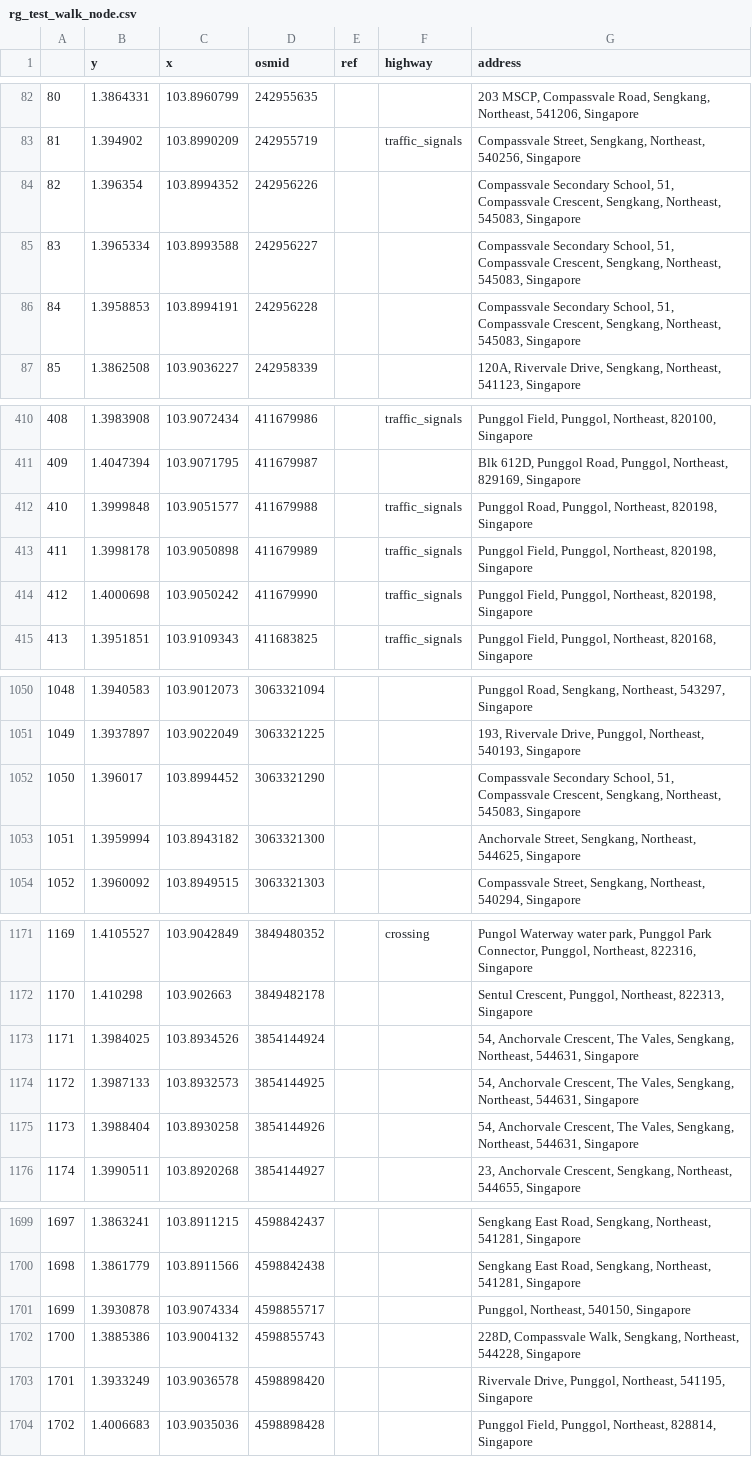
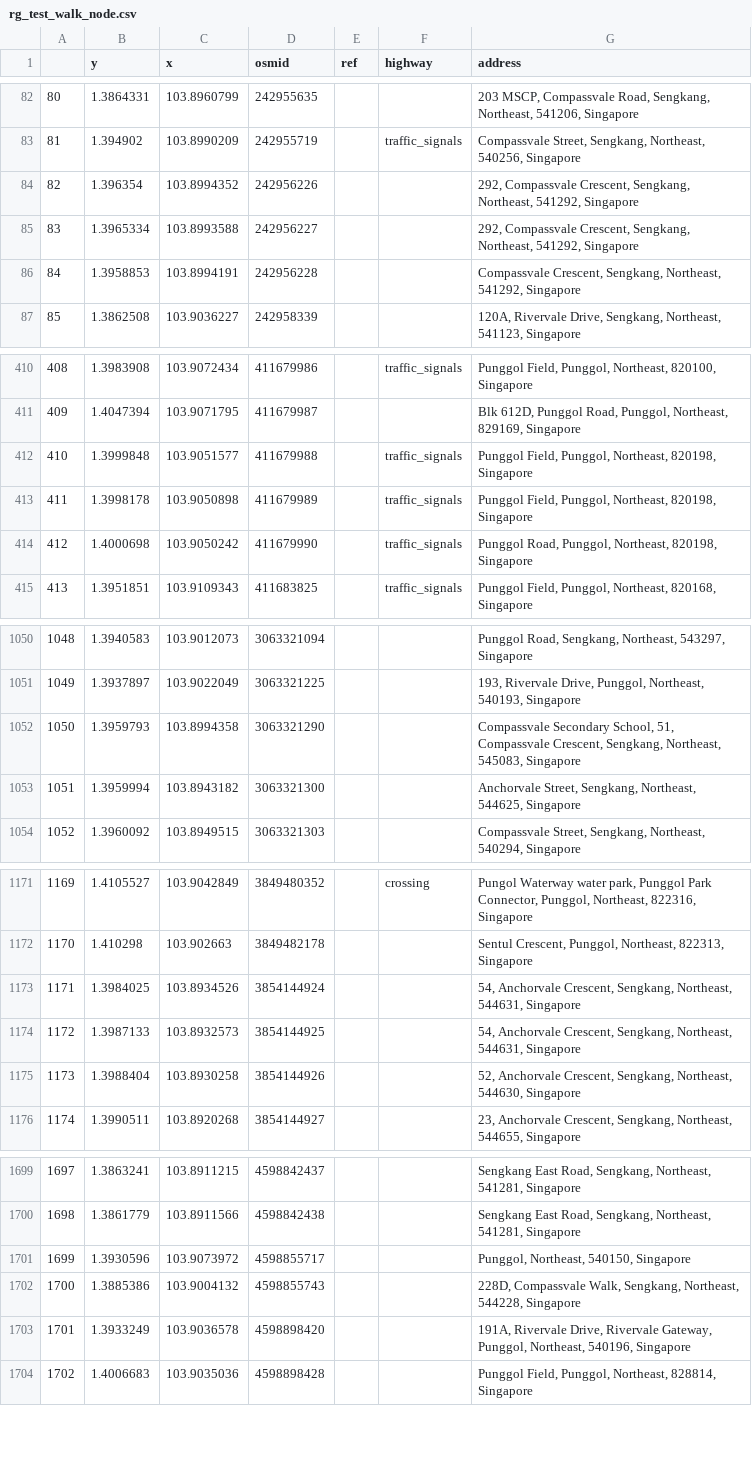
Before and after one commit to derjr96/ict1008_python_project, a CSV file: data/rg_test_walk_node.csv, drawn as a sheet; only a part is shown, gaps mark what is left out; the diff covers the shown part only.

```diff
--- a/data/rg_test_walk_node.csv
+++ b/data/rg_test_walk_node.csv
@@ -83,5 +83,5 @@
 81,1.394902,103.8990209,242955719,,traffic_signals,"Compassvale Street, Sengkang, Northeast, 540256, Singapore"
-82,1.396354,103.8994352,242956226,,,"Compassvale Secondary School, 51, Compassvale Crescent, Sengkang, Northeast, 545083, Singapore"
-83,1.3965334,103.8993588,242956227,,,"Compassvale Secondary School, 51, Compassvale Crescent, Sengkang, Northeast, 545083, Singapore"
-84,1.3958853,103.8994191,242956228,,,"Compassvale Secondary School, 51, Compassvale Crescent, Sengkang, Northeast, 545083, Singapore"
+82,1.396354,103.8994352,242956226,,,"292, Compassvale Crescent, Sengkang, Northeast, 541292, Singapore"
+83,1.3965334,103.8993588,242956227,,,"292, Compassvale Crescent, Sengkang, Northeast, 541292, Singapore"
+84,1.3958853,103.8994191,242956228,,,"Compassvale Crescent, Sengkang, Northeast, 541292, Singapore"
 85,1.3862508,103.9036227,242958339,,,"120A, Rivervale Drive, Sengkang, Northeast, 541123, Singapore"
@@ -411,5 +411,5 @@
 409,1.4047394,103.9071795,411679987,,,"Blk 612D, Punggol Road, Punggol, Northeast, 829169, Singapore"
-410,1.3999848,103.9051577,411679988,,traffic_signals,"Punggol Road, Punggol, Northeast, 820198, Singapore"
+410,1.3999848,103.9051577,411679988,,traffic_signals,"Punggol Field, Punggol, Northeast, 820198, Singapore"
 411,1.3998178,103.9050898,411679989,,traffic_signals,"Punggol Field, Punggol, Northeast, 820198, Singapore"
-412,1.4000698,103.9050242,411679990,,traffic_signals,"Punggol Field, Punggol, Northeast, 820198, Singapore"
+412,1.4000698,103.9050242,411679990,,traffic_signals,"Punggol Road, Punggol, Northeast, 820198, Singapore"
 413,1.3951851,103.9109343,411683825,,traffic_signals,"Punggol Field, Punggol, Northeast, 820168, Singapore"
@@ -1051,3 +1051,3 @@
 1049,1.3937897,103.9022049,3063321225,,,"193, Rivervale Drive, Punggol, Northeast, 540193, Singapore"
-1050,1.396017,103.8994452,3063321290,,,"Compassvale Secondary School, 51, Compassvale Crescent, Sengkang, Northeast, 545083, Singapore"
+1050,1.3959793,103.8994358,3063321290,,,"Compassvale Secondary School, 51, Compassvale Crescent, Sengkang, Northeast, 545083, Singapore"
 1051,1.3959994,103.8943182,3063321300,,,"Anchorvale Street, Sengkang, Northeast, 544625, Singapore"
@@ -1172,5 +1172,5 @@
 1170,1.410298,103.902663,3849482178,,,"Sentul Crescent, Punggol, Northeast, 822313, Singapore"
-1171,1.3984025,103.8934526,3854144924,,,"54, Anchorvale Crescent, The Vales, Sengkang, Northeast, 544631, Singapore"
-1172,1.3987133,103.8932573,3854144925,,,"54, Anchorvale Crescent, The Vales, Sengkang, Northeast, 544631, Singapore"
-1173,1.3988404,103.8930258,3854144926,,,"54, Anchorvale Crescent, The Vales, Sengkang, Northeast, 544631, Singapore"
+1171,1.3984025,103.8934526,3854144924,,,"54, Anchorvale Crescent, Sengkang, Northeast, 544631, Singapore"
+1172,1.3987133,103.8932573,3854144925,,,"54, Anchorvale Crescent, Sengkang, Northeast, 544631, Singapore"
+1173,1.3988404,103.8930258,3854144926,,,"52, Anchorvale Crescent, Sengkang, Northeast, 544630, Singapore"
 1174,1.3990511,103.8920268,3854144927,,,"23, Anchorvale Crescent, Sengkang, Northeast, 544655, Singapore"
@@ -1700,5 +1700,5 @@
 1698,1.3861779,103.8911566,4598842438,,,"Sengkang East Road, Sengkang, Northeast, 541281, Singapore"
-1699,1.3930878,103.9074334,4598855717,,,"Punggol, Northeast, 540150, Singapore"
+1699,1.3930596,103.9073972,4598855717,,,"Punggol, Northeast, 540150, Singapore"
 1700,1.3885386,103.9004132,4598855743,,,"228D, Compassvale Walk, Sengkang, Northeast, 544228, Singapore"
-1701,1.3933249,103.9036578,4598898420,,,"Rivervale Drive, Punggol, Northeast, 541195, Singapore"
+1701,1.3933249,103.9036578,4598898420,,,"191A, Rivervale Drive, Rivervale Gateway, Punggol, Northeast, 540196, Singapore"
 1702,1.4006683,103.9035036,4598898428,,,"Punggol Field, Punggol, Northeast, 828814, Singapore"
```
Also changed, not shown: 10 added rows, 3 removed rows and 16 edited cells elsewhere in this file, 8 other files.
